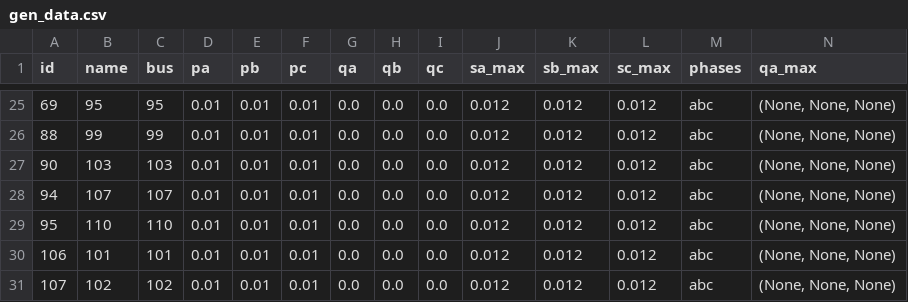
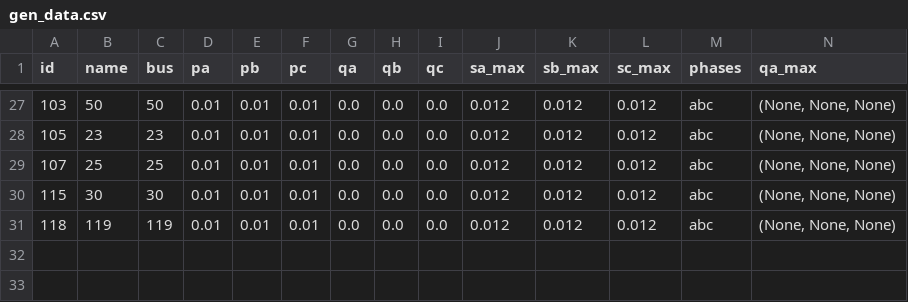
Before and after one commit to Scalelab-wsu/pyomo_MPOPF, a CSV file: rawData/IEEE_123_other/csvs/gen_data.csv, drawn as a sheet; only a part is shown, gaps mark what is left out; removed rows and columns are numbered as before the commit, all else as after; rows hold the shown columns only; the diff covers the shown part only; the diff names each change by its address in the sheet, - before the commit and + after, or states it on an @@ line.

```diff
--- a/rawData/IEEE_123_other/csvs/gen_data.csv
+++ b/rawData/IEEE_123_other/csvs/gen_data.csv
-A27 (id): 69
+A27 (id): 103
-B27 (name): 95
+B27 (name): 50
-C27 (bus): 95
+C27 (bus): 50
-A28 (id): 88
+A28 (id): 105
-B28 (name): 99
+B28 (name): 23
-C28 (bus): 99
+C28 (bus): 23
-A29 (id): 90
+A29 (id): 107
-B29 (name): 103
+B29 (name): 25
-C29 (bus): 103
+C29 (bus): 25
-A30 (id): 94
+A30 (id): 115
-B30 (name): 107
+B30 (name): 30
-C30 (bus): 107
+C30 (bus): 30
-A31 (id): 95
+A31 (id): 118
-B31 (name): 110
+B31 (name): 119
-C31 (bus): 110
+C31 (bus): 119
-row 30: 106 | 101 | 101 | 0.01 | 0.01 | 0.01 | 0.0 | 0.0 | 0.0 | 0.012 | 0.012 | 0.012 | abc | (None, None, None)
-row 31: 107 | 102 | 102 | 0.01 | 0.01 | 0.01 | 0.0 | 0.0 | 0.0 | 0.012 | 0.012 | 0.012 | abc | (None, None, None)
```
Also changed, not shown: 2 added rows and 60 edited cells elsewhere in this file, rawData/IEEE_123_other/csvs/battery_data.csv, rawData/IEEE_123_other/csvs/branch_data.csv, 20 other files.
